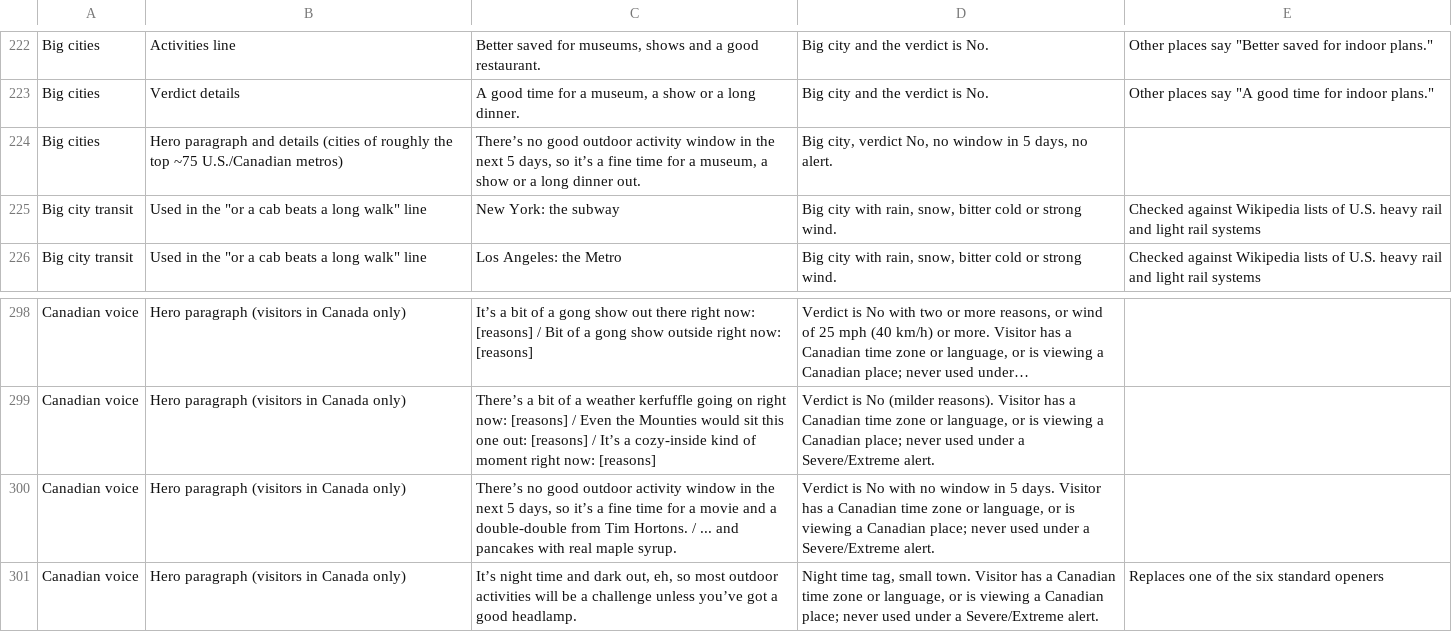
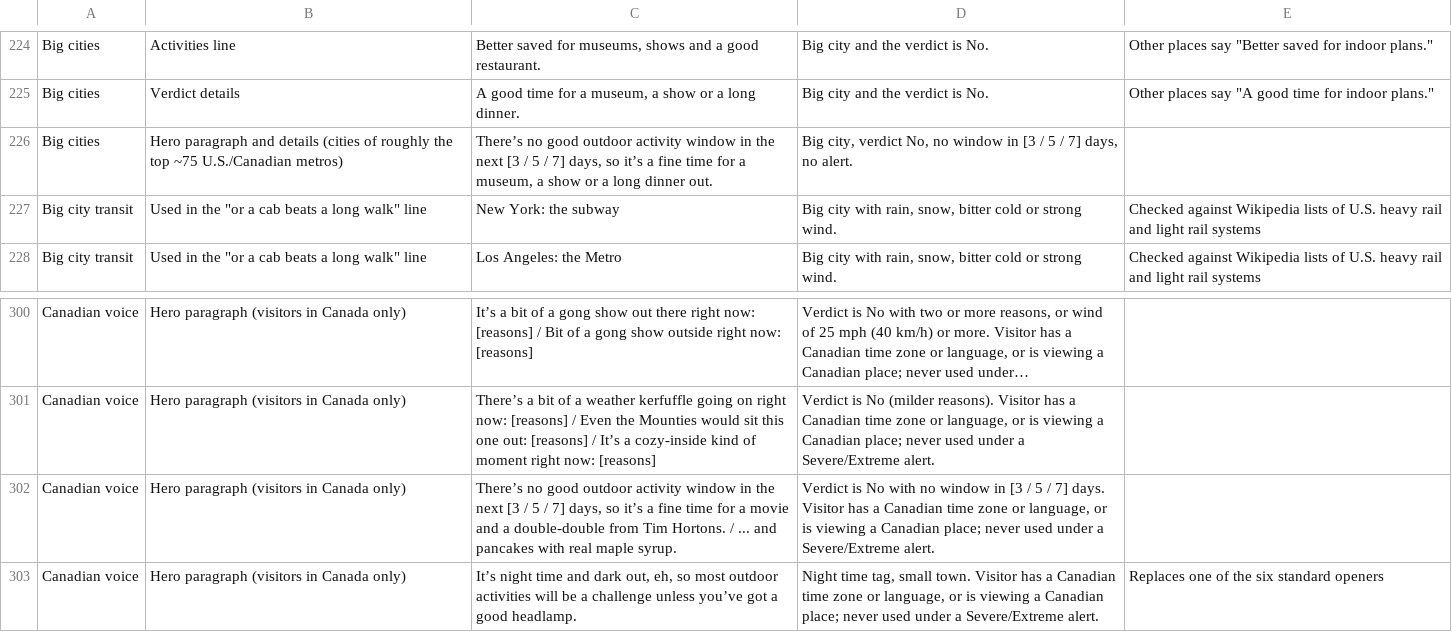
Before and after one commit to jeremyhamann87/Check-the-Wind, a CSV file: phrasing.csv, drawn as a sheet; only a part is shown, gaps mark what is left out; long unchanged cells end in …; addresses are those after the commit; the diff covers the shown part only; the diff names each change by its address in the sheet, - before the commit and + after, or states it on an @@ line.

```diff
--- a/phrasing.csv
+++ b/phrasing.csv
-C226: …the next 5 days, so…
+C226: …the next [3 / 5 / 7] days, so…
-D226: …window in 5 days, no…
+D226: …window in [3 / 5 / 7] days, no…
-C302: …the next 5 days, so…
+C302: …the next [3 / 5 / 7] days, so…
-D302: …window in 5 days. Visitor…
+D302: …window in [3 / 5 / 7] days. Visitor…
```
Also changed, not shown: 2 added rows and 26 edited cells elsewhere in this file, 2 other files.
